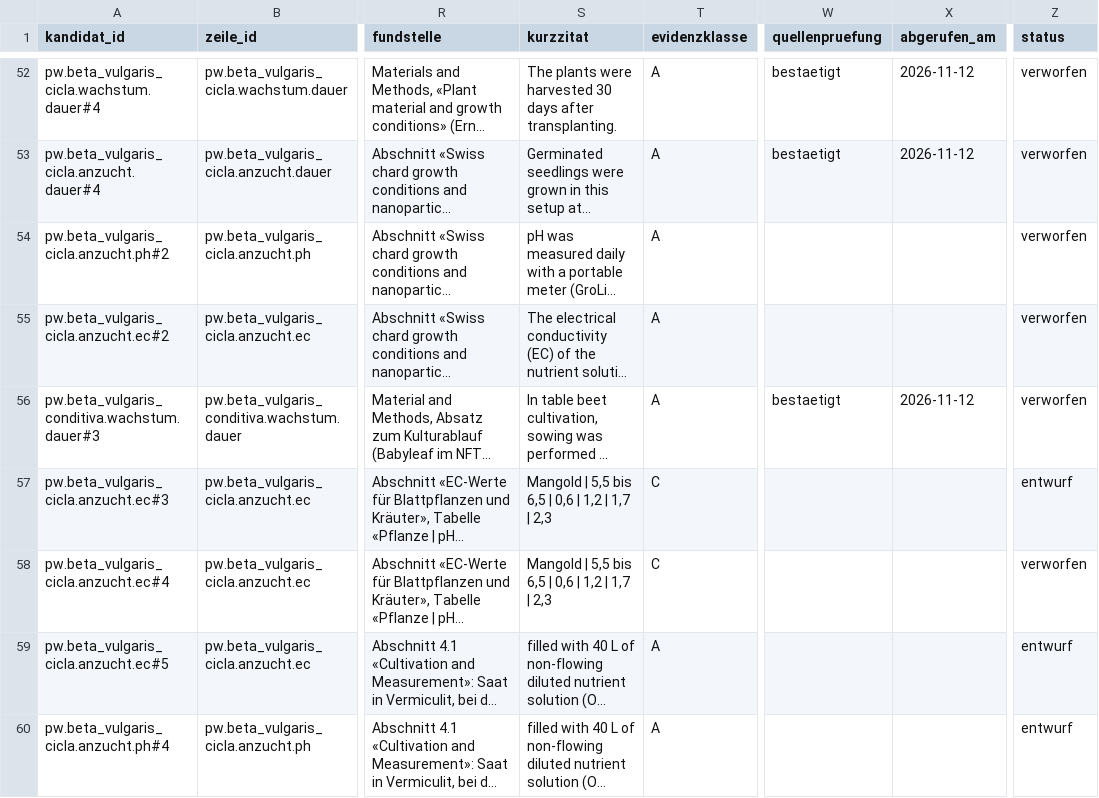
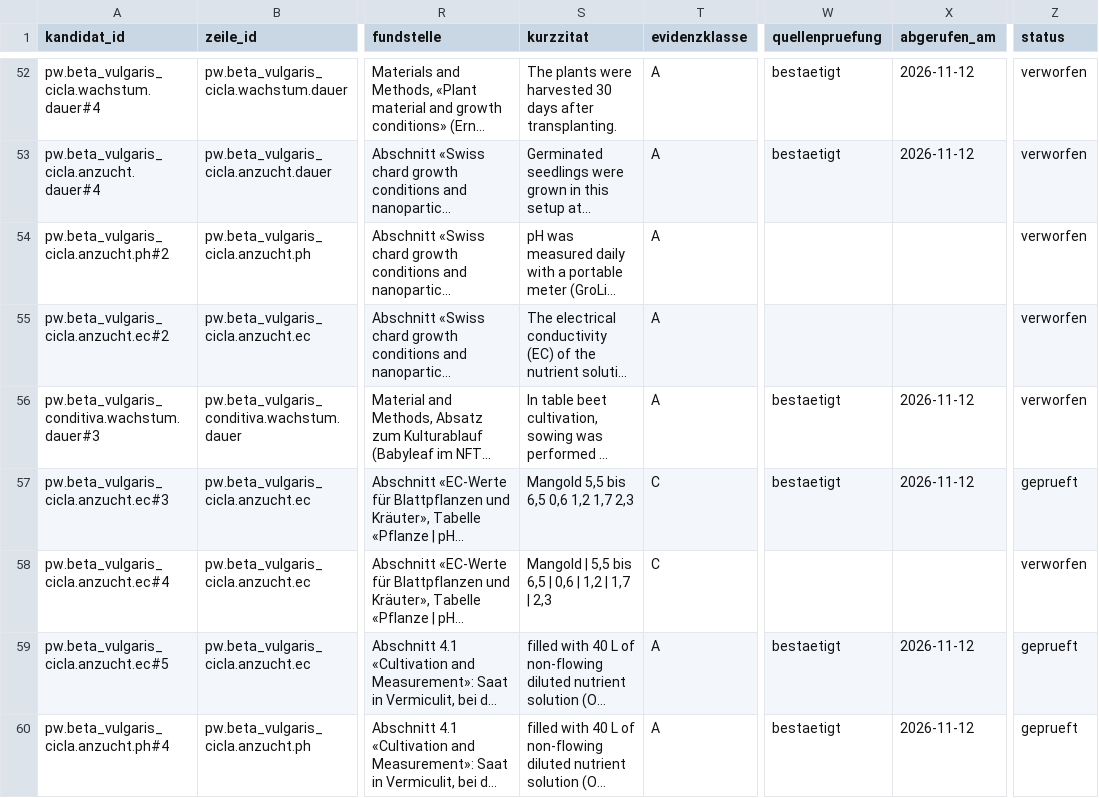
Before and after one commit to hydrovisor/hydrovisor.github.io, a CSV file: data/wissensbasis/kandidaten/teile/fuchsschwanz/profilwert_offen.csv, drawn as a sheet; only a part is shown, gaps mark what is left out; long unchanged cells end in …; the diff names each change by its address in the sheet, - before the commit and + after, or states it on an @@ line.

```diff
--- a/data/wissensbasis/kandidaten/teile/fuchsschwanz/profilwert_offen.csv
+++ b/data/wissensbasis/kandidaten/teile/fuchsschwanz/profilwert_offen.csv
-S57 (kurzzitat): Mangold | 5,5 bis 6,5 | 0,6 | 1,2 | 1,7 | 2,3
+S57 (kurzzitat): Mangold 5,5 bis 6,5 0,6 1,2 1,7 2,3
-W57 (quellenpruefung): (empty)
+W57 (quellenpruefung): bestaetigt
-X57 (abgerufen_am): (empty)
+X57 (abgerufen_am): 2026-11-12
-Z57 (status): entwurf
+Z57 (status): geprueft
-W59:W60 (quellenpruefung): (empty)
+W59:W60 (quellenpruefung): bestaetigt
-X59:X60 (abgerufen_am): (empty)
+X59:X60 (abgerufen_am): 2026-11-12
-Z59:Z60 (status): entwurf
+Z59:Z60 (status): geprueft
```
Also changed, not shown: data/wissensbasis/kandidaten/teile/fruchtgemuese/profilwert_offen.csv, data/wissensbasis/kandidaten/teile/fruchtgemuese/quelle.csv, 4 other files.
